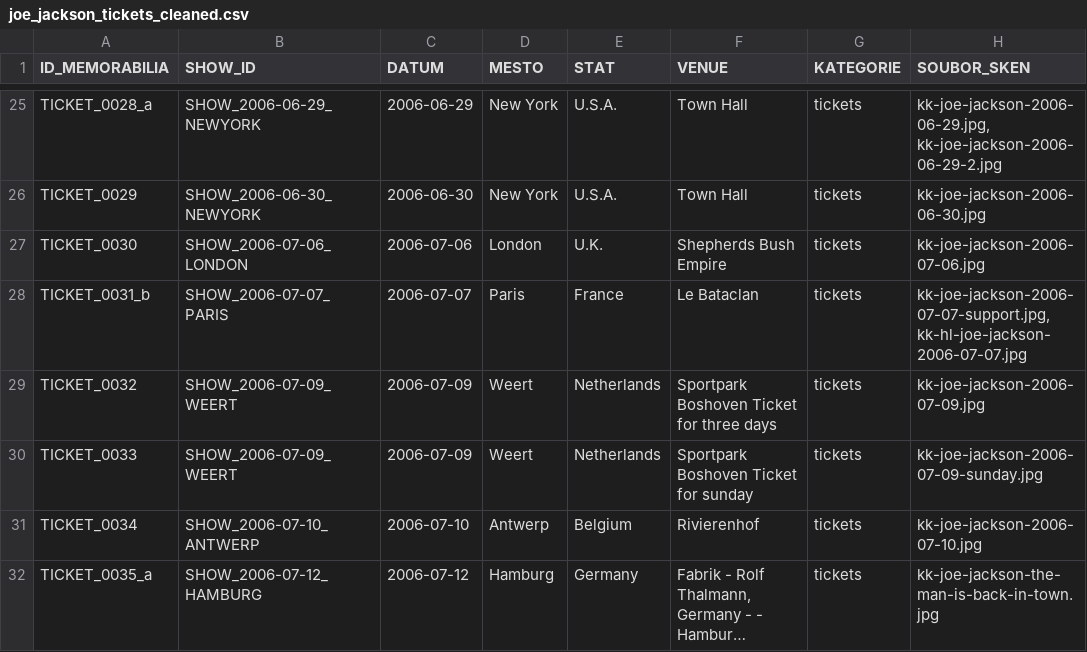
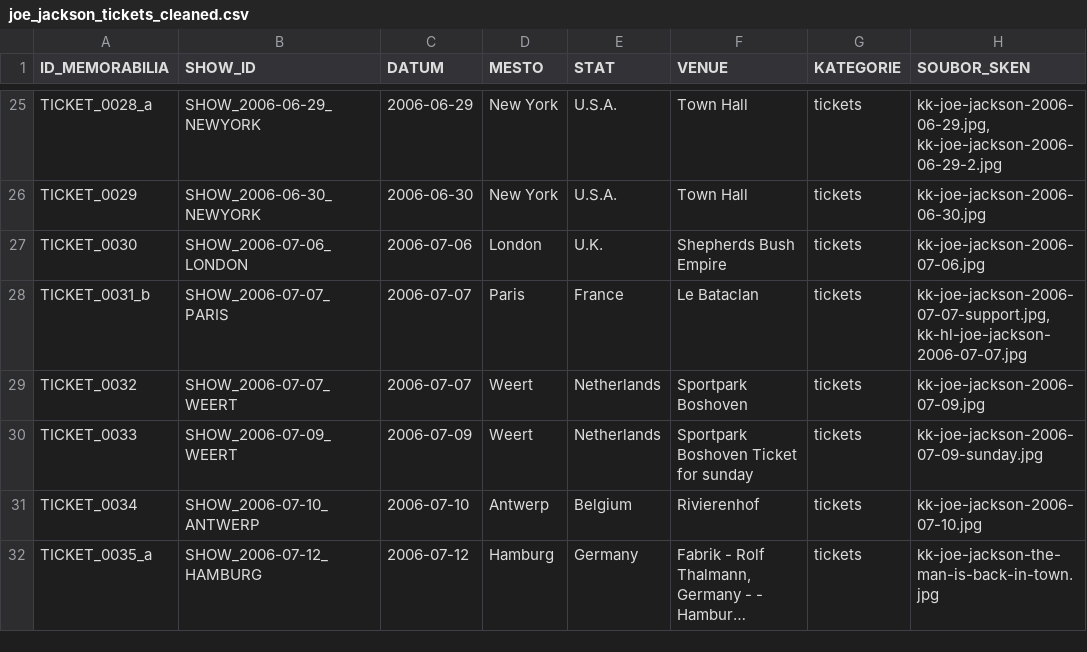
Before and after one commit to 19forever/joe-jackson-tickets, a CSV file: joe_jackson_tickets_cleaned.csv, drawn as a sheet; only a part is shown, gaps mark what is left out; long unchanged cells end in …; the diff names each change by its address in the sheet, - before the commit and + after, or states it on an @@ line.

Commit message:
Update record TICKET_0032 via Web Editor

```diff
--- a/joe_jackson_tickets_cleaned.csv
+++ b/joe_jackson_tickets_cleaned.csv
-B29 (SHOW_ID): SHOW_2006-07-09_WEERT
+B29 (SHOW_ID): SHOW_2006-07-07_WEERT
-C29 (DATUM): 2006-07-09
+C29 (DATUM): 2006-07-07
-F29 (VENUE): Sportpark Boshoven Ticket for three days
+F29 (VENUE): Sportpark Boshoven
```
